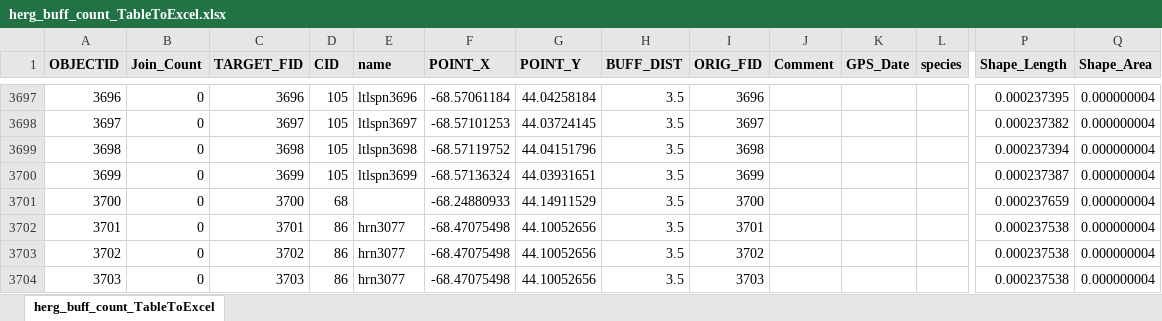
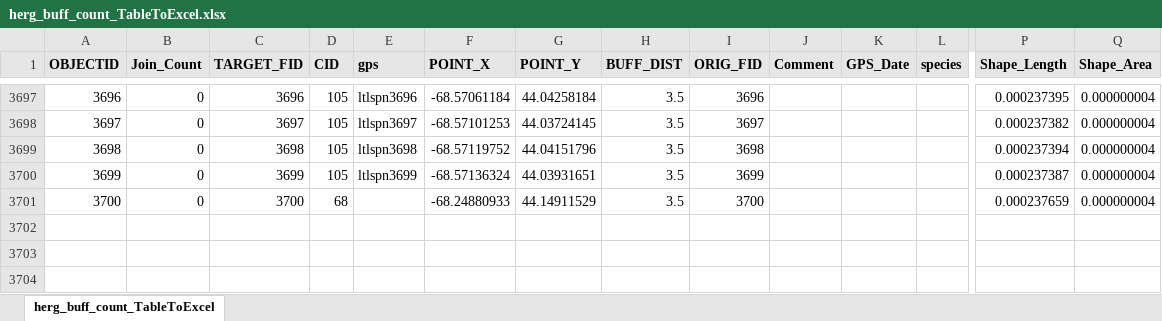
Before and after one commit to finleyoconnor/Senior-Project, an Excel workbook: gitdata/herg_buff_count_TableToExcel.xlsx, sheet herg_buff_count_TableToExcel, drawn as a sheet; only a part is shown, gaps mark what is left out; values as stored, in another font and other column widths than the file's, no borders; rows hold the shown columns only; the diff names each change by its address in the sheet, - before the commit and + after, or states it on an @@ line.

Commit message:
Tidy data for LME

```diff
--- a/gitdata/herg_buff_count_TableToExcel.xlsx (sheet herg_buff_count_TableToExcel)
+++ b/gitdata/herg_buff_count_TableToExcel.xlsx (sheet herg_buff_count_TableToExcel)
-E1: name
+E1: gps
-row 3702: 3701 | 0 | 3701 | 86 | hrn3077 | -68.47075498 | 44.10052656 | 3.5 | 3701 |  |  |  | 0.000237538 | 0.000000004
-row 3703: 3702 | 0 | 3702 | 86 | hrn3077 | -68.47075498 | 44.10052656 | 3.5 | 3702 |  |  |  | 0.000237538 | 0.000000004
-row 3704: 3703 | 0 | 3703 | 86 | hrn3077 | -68.47075498 | 44.10052656 | 3.5 | 3703 |  |  |  | 0.000237538 | 0.000000004
```
Also changed, not shown: gitdata/coei_buff_count_TableToExcel.xlsx, gitdata/gbbg_buff_count_TableToExcel.xlsx, 7 other files.
